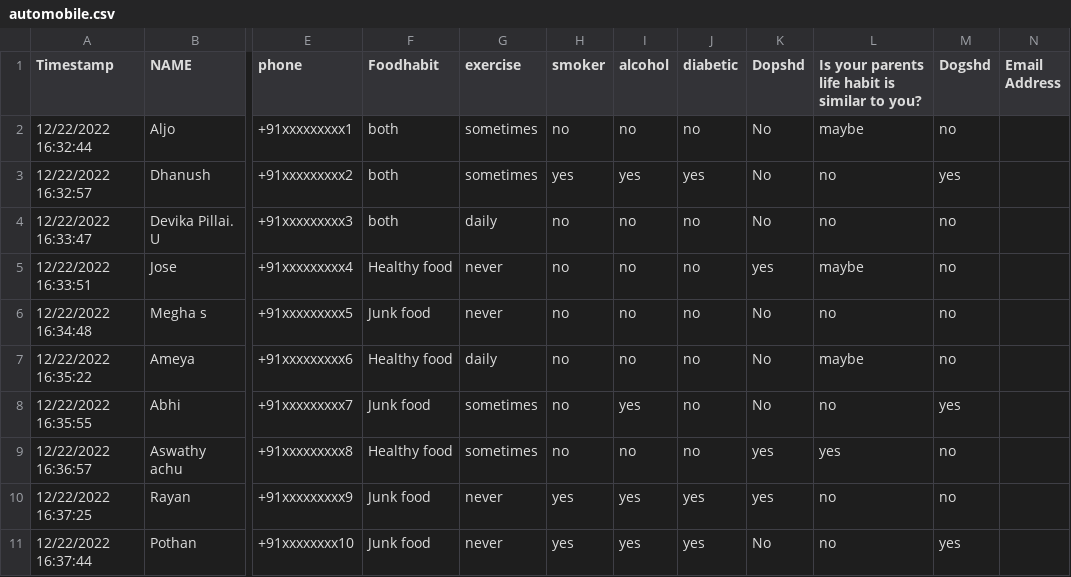
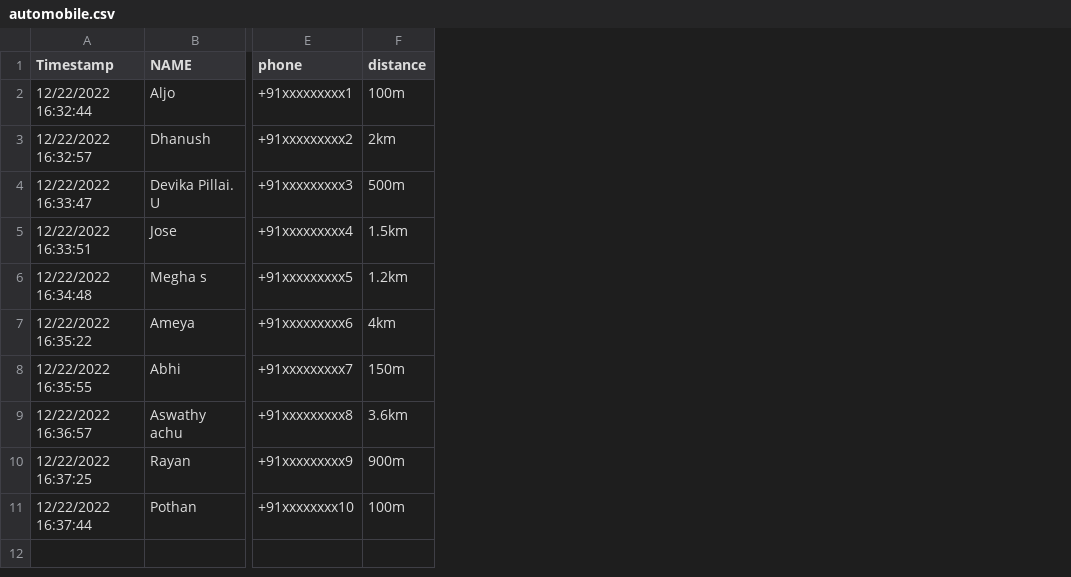
Before and after one commit to Abm32/Glitch-Service-Hub, a CSV file: automobile.csv, drawn as a sheet; only a part is shown, gaps mark what is left out; removed rows and columns are numbered as before the commit, all else as after; the diff names each change by its address in the sheet, - before the commit and + after, or states it on an @@ line.

```diff
--- a/automobile.csv
+++ b/automobile.csv
-column F (Foodhabit), rows 2-11: both | both | both | Healthy food | Junk food | Healthy food | Junk food | Healthy food | Junk food | Junk food
-column G (exercise), rows 2-11: sometimes | sometimes | daily | never | never | daily | sometimes | sometimes | never | never
-column H (smoker), rows 2-11: no | yes | no | no | no | no | no | no | yes | yes
-column I (alcohol), rows 2-11: no | yes | no | no | no | no | yes | no | yes | yes
-column J (diabetic), rows 2-11: no | yes | no | no | no | no | no | no | yes | yes
-column K (Dopshd), rows 2-11: No | No | No | yes | No | No | No | yes | yes | No
-column L, rows 1-11: Is your parents life habit is similar to you? | maybe | no | no | maybe | no | maybe | no | yes | no | no
-column M (Dogshd), rows 2-11: no | yes | no | no | no | no | yes | no | no | yes
-column N (Email Address), empty
+column F (distance), rows 2-11: 100m | 2km | 500m | 1.5km | 1.2km | 4km | 150m | 3.6km | 900m | 100m
```
Also changed, not shown: 2 other files.
